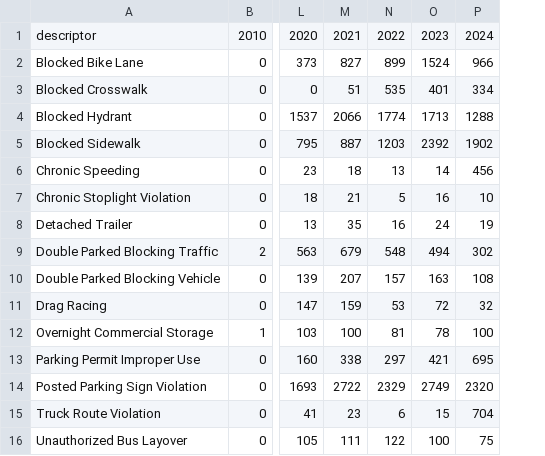
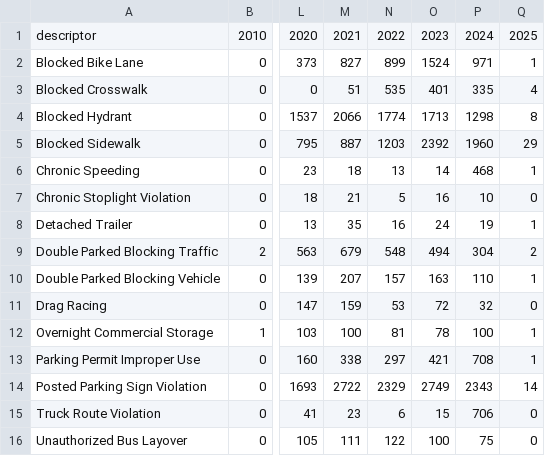
Before and after one commit to ssigman1/group4-nypd, a CSV file: line_graph.csv, drawn as a sheet; only a part is shown, gaps mark what is left out; the diff names each change by its address in the sheet, - before the commit and + after, or states it on an @@ line.

```diff
--- a/line_graph.csv
+++ b/line_graph.csv
+column Q, rows 1-16: 2025 | 1 | 4 | 8 | 29 | 1 | 0 | 1 | 2 | 1 | 0 | 1 | 1 | 14 | 0 | 0
-P2: 966
+P2: 971
-P3: 334
+P3: 335
-P4: 1288
+P4: 1298
-P5: 1902
+P5: 1960
-P6: 456
+P6: 468
-P9: 302
+P9: 304
-P10: 108
+P10: 110
-P13: 695
+P13: 708
-P14: 2320
+P14: 2343
-P15: 704
+P15: 706
```
Also changed, not shown: bar_chart.csv, dm_geo_p_sample.csv.
